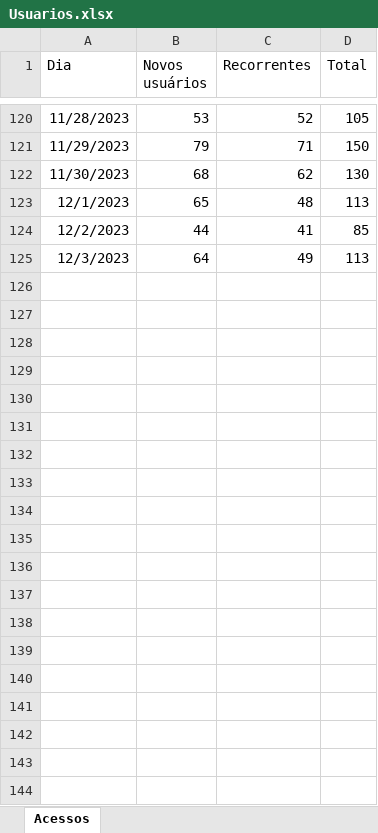
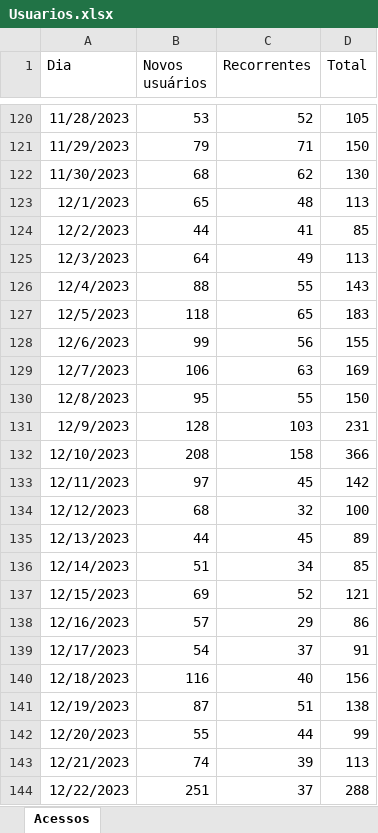
Before and after one commit to RodLima26/Analise_legado, an Excel workbook: Arquivos/Usuarios.xlsx, sheet Acessos, drawn as a sheet; only a part is shown, gaps mark what is left out; values as stored, in another font and other column widths than the file's, no borders; the diff covers the shown part only; the diff names each change by its address in the sheet, - before the commit and + after, or states it on an @@ line.

```diff
--- a/Arquivos/Usuarios.xlsx (sheet Acessos)
+++ b/Arquivos/Usuarios.xlsx (sheet Acessos)
+row 126: 12/4/2023 | 88 | 55 | 143
+row 127: 12/5/2023 | 118 | 65 | 183
+row 128: 12/6/2023 | 99 | 56 | 155
+row 129: 12/7/2023 | 106 | 63 | 169
+row 130: 12/8/2023 | 95 | 55 | 150
+row 131: 12/9/2023 | 128 | 103 | 231
+row 132: 12/10/2023 | 208 | 158 | 366
+row 133: 12/11/2023 | 97 | 45 | 142
+row 134: 12/12/2023 | 68 | 32 | 100
+row 135: 12/13/2023 | 44 | 45 | 89
+row 136: 12/14/2023 | 51 | 34 | 85
+row 137: 12/15/2023 | 69 | 52 | 121
+row 138: 12/16/2023 | 57 | 29 | 86
+row 139: 12/17/2023 | 54 | 37 | 91
+row 140: 12/18/2023 | 116 | 40 | 156
+row 141: 12/19/2023 | 87 | 51 | 138
+row 142: 12/20/2023 | 55 | 44 | 99
+row 143: 12/21/2023 | 74 | 39 | 113
+row 144: 12/22/2023 | 251 | 37 | 288
```
Also changed, not shown: 79 added rows elsewhere in this sheet, Arquivos/Como_acessa_data.xlsx, Arquivos/Engajamento.xlsx, 46 other files.
